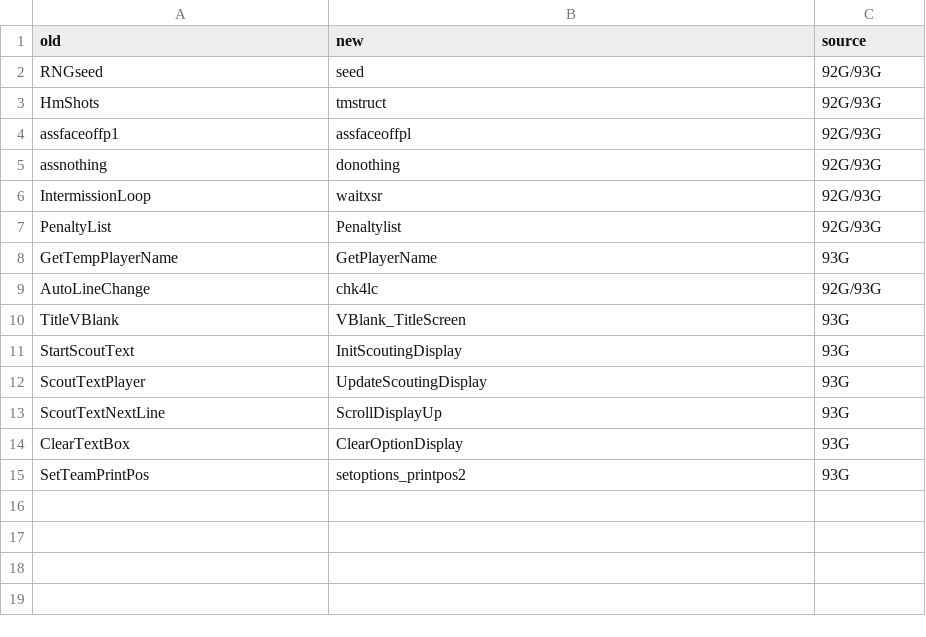
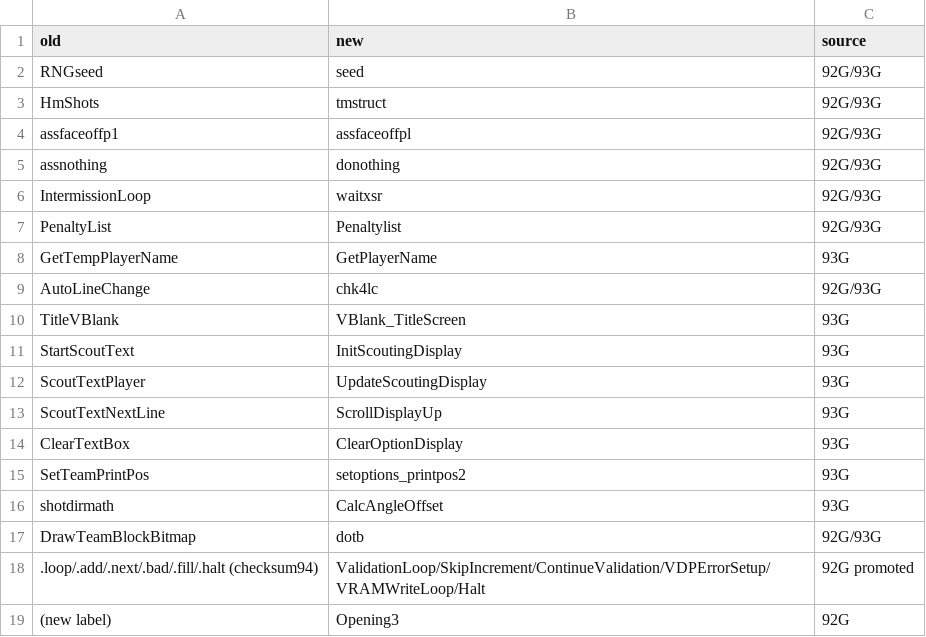
Before and after one commit to StaticEck2026/NHL94Genesis_master, a CSV file: docs/name_map.csv, drawn as a sheet.

Commit message:
Lineage: shotdirmath->CalcAngleOffset, DrawTeamBlockBitmap->dotb; promote Opening3 and checksum labels to 92 names

```diff
--- a/docs/name_map.csv
+++ b/docs/name_map.csv
@@ -15 +15,5 @@ ClearTextBox,ClearOptionDisplay,93G
 SetTeamPrintPos,setoptions_printpos2,93G
+shotdirmath,CalcAngleOffset,93G
+DrawTeamBlockBitmap,dotb,92G/93G
+.loop/.add/.next/.bad/.fill/.halt (checksum94),ValidationLoop/SkipIncrement/ContinueValidation/VDPErrorSetup/VRAMWriteLoop/Halt,92G promoted
+(new label),Opening3,92G
```
Also changed, not shown: 5 other files.
